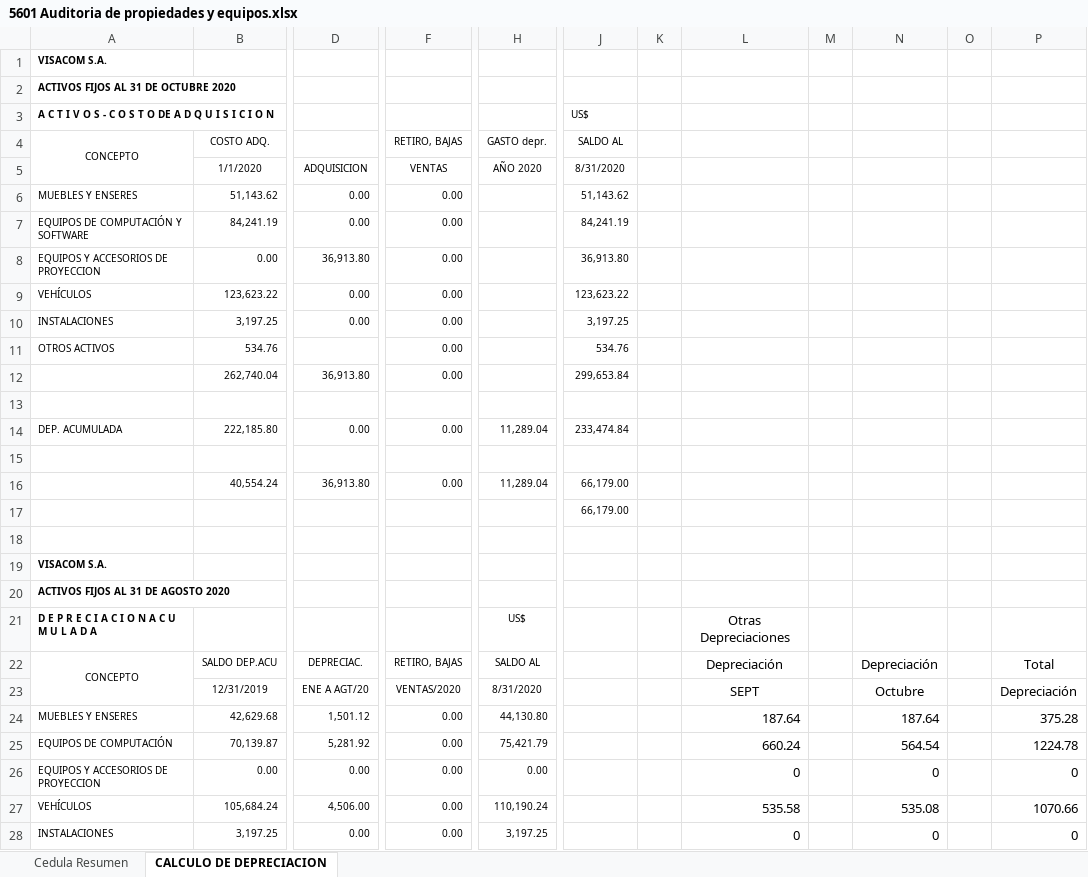
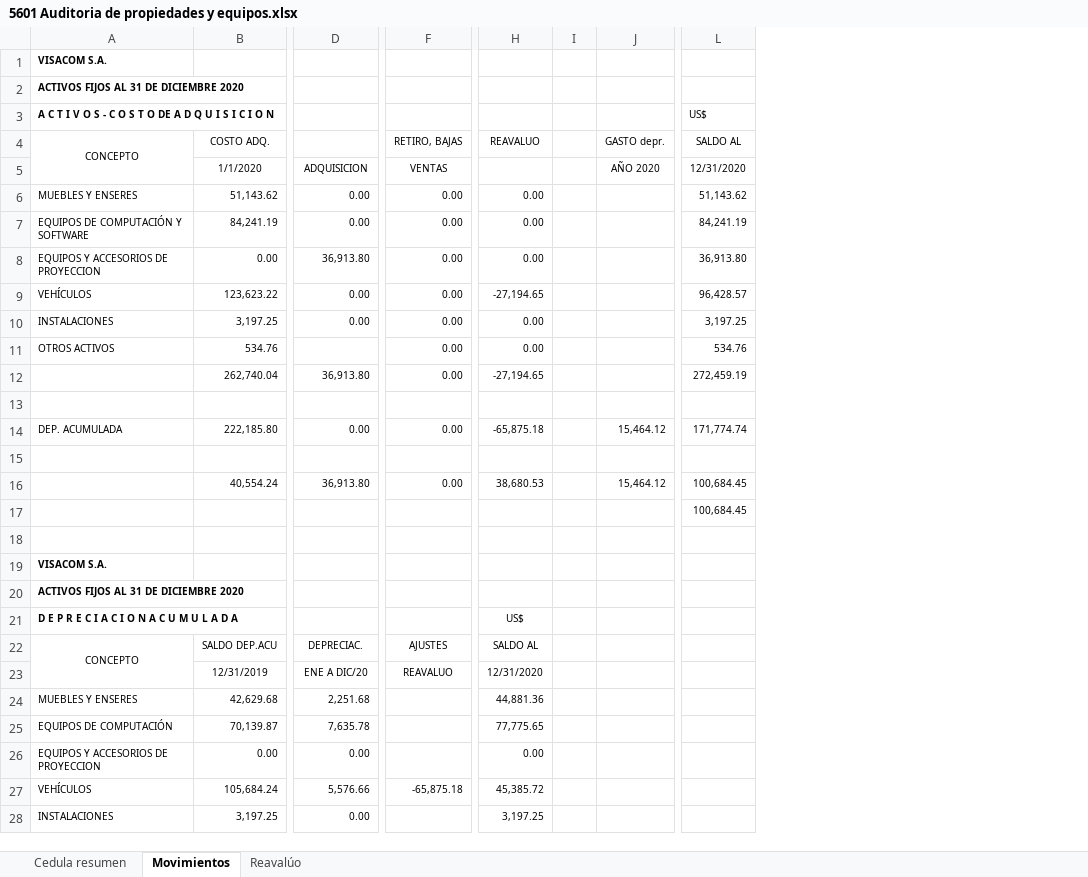
Before and after one commit to cesarleon911/VISACOM, an Excel workbook: FASE II - Ejecucion/5000 Activos/5600 Propiedades y equipos/5601 Auditoria de propiedades y equipos.xlsx, sheet Movimientos, drawn as a sheet; only a part is shown, gaps mark what is left out; values as stored, in another font and other column widths than the file's, no borders; removed rows and columns are numbered as before the commit, all else as after; rows hold the shown columns only; the diff covers the shown part only; the diff names each change by its address in the sheet, - before the commit and + after, or states it on an @@ line.

```diff
--- a/FASE II - Ejecucion/5000 Activos/5600 Propiedades y equipos/5601 Auditoria de propiedades y equipos.xlsx (sheet Movimientos)
+++ b/FASE II - Ejecucion/5000 Activos/5600 Propiedades y equipos/5601 Auditoria de propiedades y equipos.xlsx (sheet Movimientos)
-sheet tab: Cedula Resumen
+sheet tab: Cedula resumen
-sheet tab: CALCULO DE DEPRECIACION
+sheet tab: Movimientos
+sheet tab: Reavalúo
+column H (REAVALUO), rows 6-22: 0.00 | 0.00 | 0.00 | -27,194.65 | 0.00 | 0.00 | -27,194.65 |  | -65,875.18 |  | 38,680.53 |  |  |  |  | US$ | SALDO AL; rows 24-28: 44,881.36 | 77,775.65 | 0.00 | 45,385.72 | 3,197.25
+column I, empty
-column K, empty
-column L, rows 21-22: Otras Depreciaciones | Depreciación; rows 24-28: 187.64 | 660.24 | 0 | 535.58 | 0
-column M, empty
-column N, row 22: Depreciación; rows 24-28: 187.64 | 564.54 | 0 | 535.08 | 0
-column O, empty
-column P, row 22: Total; rows 24-28: 375.28 | 1224.78 | 0 | 1070.66 | 0
-A2 (CONCEPTO): ACTIVOS FIJOS AL 31 DE OCTUBRE 2020
+A2 (CONCEPTO): ACTIVOS FIJOS AL 31 DE DICIEMBRE 2020
-L5 (SALDO AL): 8/31/2020
+L5 (SALDO AL): 12/31/2020
-L9 (SALDO AL): 123,623.22
+L9 (SALDO AL): 96,428.57
-L12 (SALDO AL): 299,653.84
+L12 (SALDO AL): 272,459.19
-J14 (GASTO depr.): 11,289.04
+J14 (GASTO depr.): 15,464.12
-L14 (SALDO AL): 233,474.84
+L14 (SALDO AL): 171,774.74
-J16 (GASTO depr.): 11,289.04
+J16 (GASTO depr.): 15,464.12
-L16:L17 (SALDO AL): 66,179.00
+L16:L17 (SALDO AL): 100,684.45
-A20 (CONCEPTO): ACTIVOS FIJOS AL 31 DE AGOSTO 2020
+A20 (CONCEPTO): ACTIVOS FIJOS AL 31 DE DICIEMBRE 2020
-J21 (GASTO depr.): US$
+J21 (GASTO depr.): (empty)
-F22 (RETIRO, BAJAS): RETIRO, BAJAS
+F22 (RETIRO, BAJAS): AJUSTES
-J22 (GASTO depr.): SALDO AL
+J22 (GASTO depr.): (empty)
-row 23:  | 12/31/2019 | ENE A AGT/20 | VENTAS/2020 | 8/31/2020 |  |  | SEPT |  | Octubre |  | Depreciación
+row 23:  | 12/31/2019 | ENE A DIC/20 | REAVALUO | 12/31/2020
-D24: 1,501.12
+D24: 2,251.68
-F24:F26 (RETIRO, BAJAS): 0.00
+F24:F26 (RETIRO, BAJAS): (empty)
-J24 (GASTO depr.): 44,130.80
+J24 (GASTO depr.): (empty)
-D25: 5,281.92
+D25: 7,635.78
-J25 (GASTO depr.): 75,421.79
+J25 (GASTO depr.): (empty)
-J26 (GASTO depr.): 0.00
+J26 (GASTO depr.): (empty)
-D27: 4,506.00
+D27: 5,576.66
-F27 (RETIRO, BAJAS): 0.00
+F27 (RETIRO, BAJAS): -65,875.18
-J27 (GASTO depr.): 110,190.24
+J27 (GASTO depr.): (empty)
-F28 (RETIRO, BAJAS): 0.00
+F28 (RETIRO, BAJAS): (empty)
-J28 (GASTO depr.): 3,197.25
+J28 (GASTO depr.): (empty)
```
Also changed, not shown: 2 added rows, 2 removed rows and 15 edited cells elsewhere in this sheet, sheet Cedula resumen, formulas that keep their value, FASE II - Ejecucion/6000 Pasivos y Patrimonio/6400 Otras obligaciones corrientes/6401 - Auditoria de otras obligaciones corrientes.xlsx, 7 other files.
